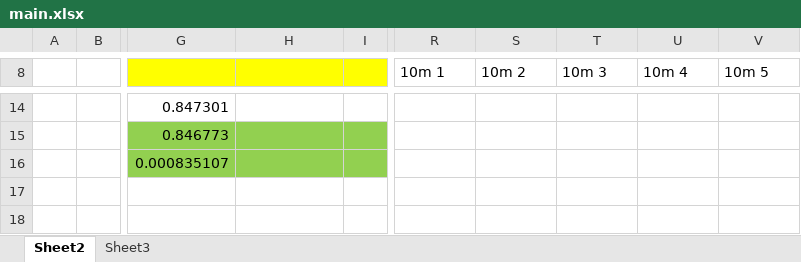
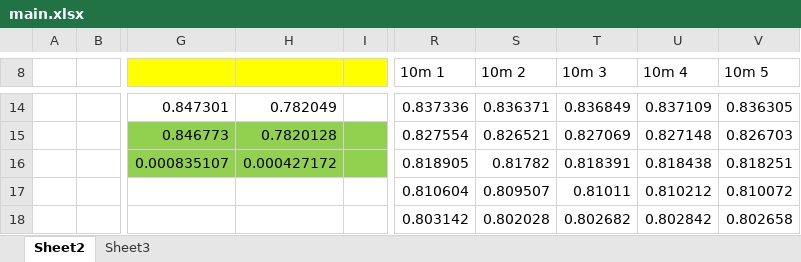
Before and after one commit to ziaoang/cikm2016, an Excel workbook: experiment/main.xlsx, sheet Sheet2, drawn as a sheet; only a part is shown, gaps mark what is left out; values as stored, in another font and other column widths than the file's, no borders; conditional formats not drawn; the diff covers the shown part only; the diff names each change by its address in the sheet, - before the commit and + after, or states it on an @@ line.

```diff
--- a/experiment/main.xlsx (sheet Sheet2)
+++ b/experiment/main.xlsx (sheet Sheet2)
-H14: (empty)
+H14: 0.782049
-R14 (10m 1): (empty)
+R14 (10m 1): 0.837336
-S14 (10m 2): (empty)
+S14 (10m 2): 0.836371
-T14 (10m 3): (empty)
+T14 (10m 3): 0.836849
-U14 (10m 4): (empty)
+U14 (10m 4): 0.837109
-V14 (10m 5): (empty)
+V14 (10m 5): 0.836305
-H15: (empty)
+H15: 0.7820128
-R15 (10m 1): (empty)
+R15 (10m 1): 0.827554
-S15 (10m 2): (empty)
+S15 (10m 2): 0.826521
-T15 (10m 3): (empty)
+T15 (10m 3): 0.827069
-U15 (10m 4): (empty)
+U15 (10m 4): 0.827148
-V15 (10m 5): (empty)
+V15 (10m 5): 0.826703
-H16: (empty)
+H16: 0.000427172
-R16 (10m 1): (empty)
+R16 (10m 1): 0.818905
-S16 (10m 2): (empty)
+S16 (10m 2): 0.81782
-T16 (10m 3): (empty)
+T16 (10m 3): 0.818391
-U16 (10m 4): (empty)
+U16 (10m 4): 0.818438
-V16 (10m 5): (empty)
+V16 (10m 5): 0.818251
-R17 (10m 1): (empty)
+R17 (10m 1): 0.810604
-S17 (10m 2): (empty)
+S17 (10m 2): 0.809507
-T17 (10m 3): (empty)
+T17 (10m 3): 0.81011
-U17 (10m 4): (empty)
+U17 (10m 4): 0.810212
-V17 (10m 5): (empty)
+V17 (10m 5): 0.810072
-R18 (10m 1): (empty)
+R18 (10m 1): 0.803142
-S18 (10m 2): (empty)
+S18 (10m 2): 0.802028
-T18 (10m 3): (empty)
+T18 (10m 3): 0.802682
-U18 (10m 4): (empty)
+U18 (10m 4): 0.802842
-V18 (10m 5): (empty)
+V18 (10m 5): 0.802658
```
Also changed, not shown: 234 edited cells elsewhere in this sheet, experiment/baseline.xlsx, 2 other files.
